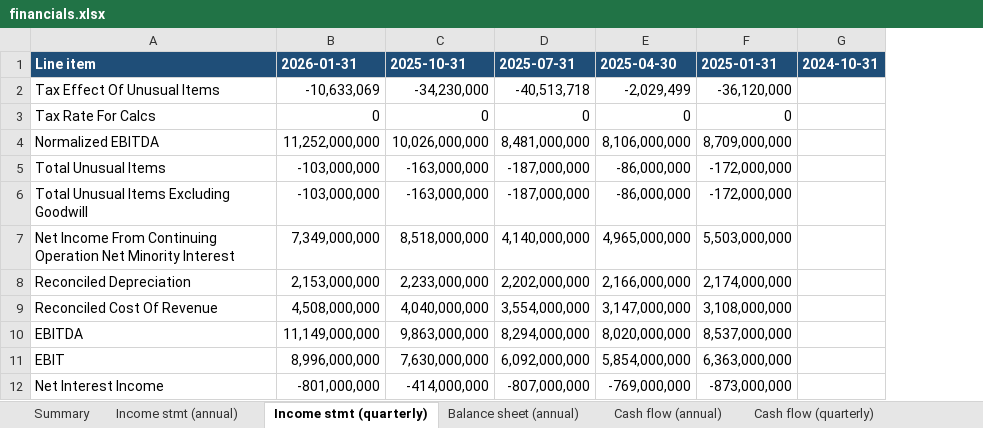
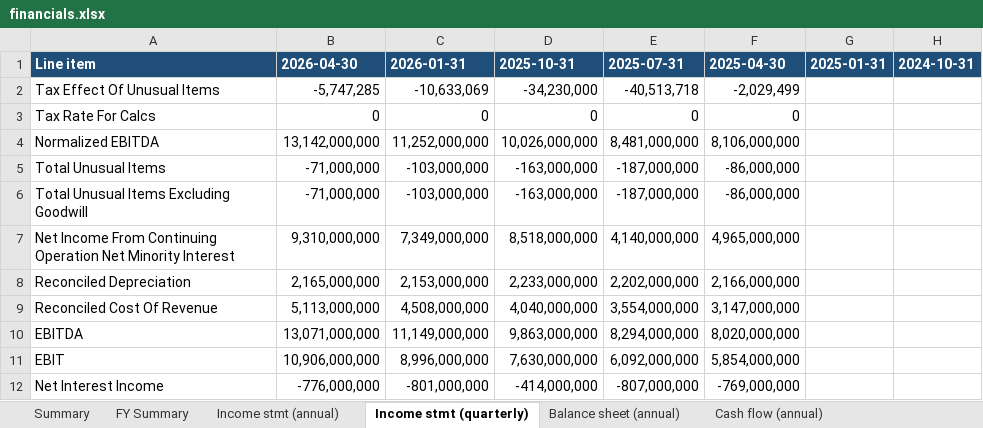
Before and after one commit to dgaraventa5/ai-stocks, an Excel workbook: per-stock/AVGO/financials.xlsx, sheet Income stmt (quarterly), drawn as a sheet; only a part is shown; values as stored, in another font and other column widths than the file's, no borders; removed rows and columns are numbered as before the commit, all else as after; the diff names each change by its address in the sheet, - before the commit and + after, or states it on an @@ line.

```diff
--- a/per-stock/AVGO/financials.xlsx (sheet Income stmt (quarterly))
+++ b/per-stock/AVGO/financials.xlsx (sheet Income stmt (quarterly))
+sheet tab: FY Summary
+column B, rows 1-12: 2026-04-30 | -5,747,285 | 0 | 13,142,000,000 | -71,000,000 | -71,000,000 | 9,310,000,000 | 2,165,000,000 | 5,113,000,000 | 13,071,000,000 | 10,906,000,000 | -776,000,000
-column F, rows 1-12: 2025-01-31 | -36,120,000 | 0 | 8,709,000,000 | -172,000,000 | -172,000,000 | 5,503,000,000 | 2,174,000,000 | 3,108,000,000 | 8,537,000,000 | 6,363,000,000 | -873,000,000
+column G, row 1: 2025-01-31
```
Also changed, not shown: sheet Cash flow (quarterly), sheet Summary, sheet Balance sheet (annual), sheet Data flags, sheet Cash flow (annual), other sheet tabs, 2 other files.
